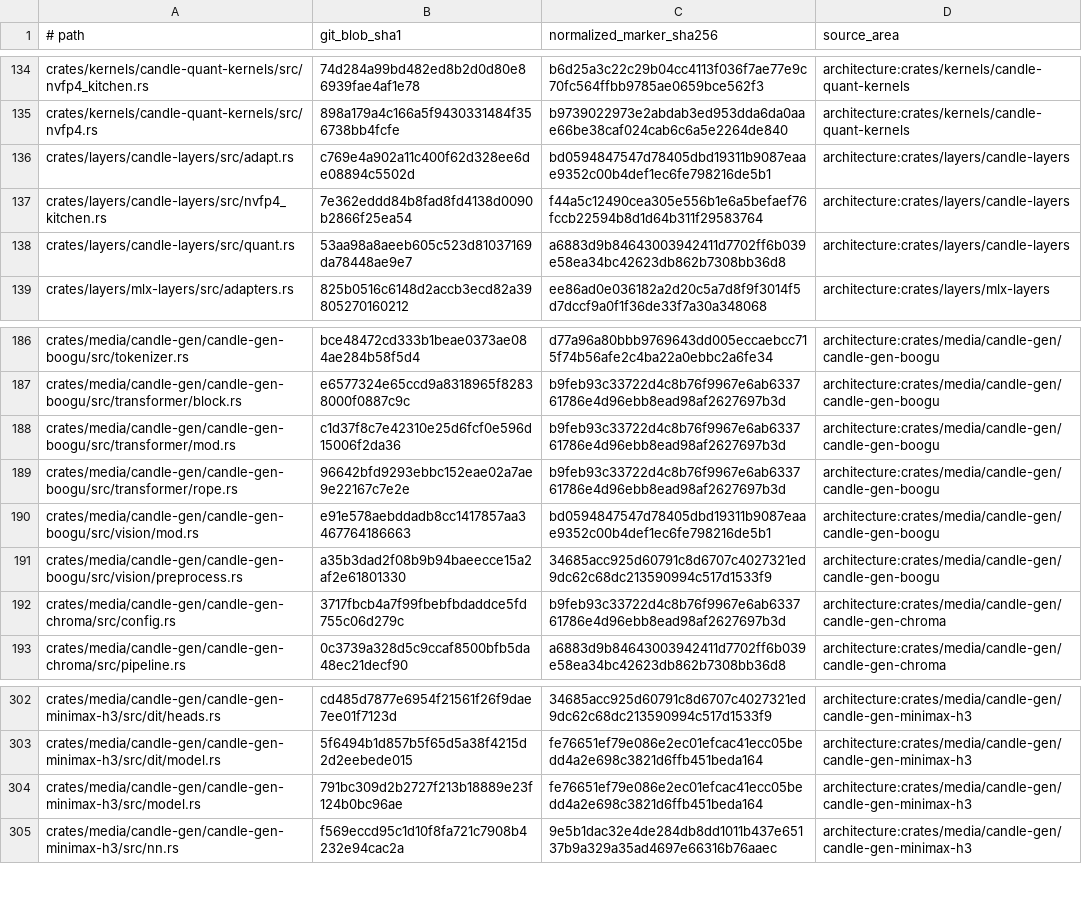
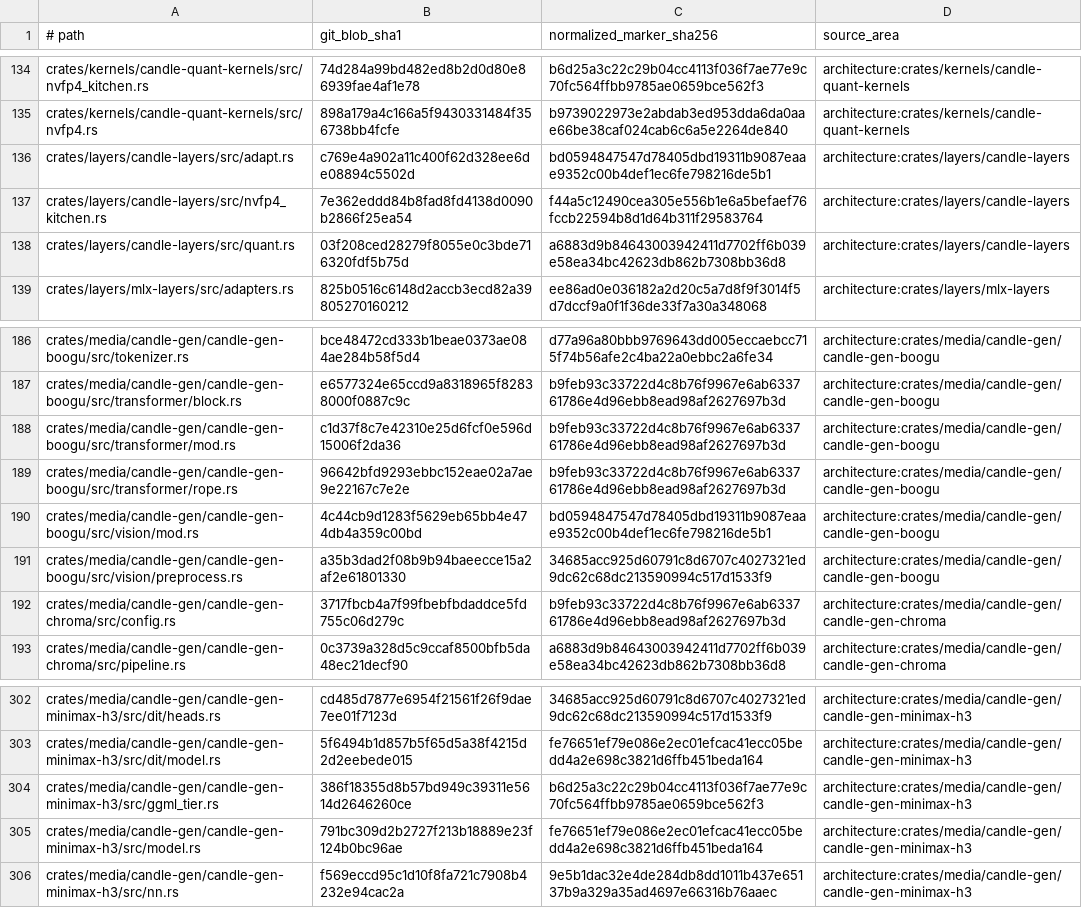
Before and after one commit to SceneWorks/SceneWorks, a TSV file: config/inference-provenance-candidates.tsv, drawn as a sheet; only a part is shown, gaps mark what is left out.

```diff
--- a/config/inference-provenance-candidates.tsv
+++ b/config/inference-provenance-candidates.tsv
@@ -137,3 +137,3 @@ crates/layers/candle-layers/src/adapt.rs	c769e4a902a11c400f62d328ee6de08894c5502
 crates/layers/candle-layers/src/nvfp4_kitchen.rs	7e362eddd84b8fad8fd4138d0090b2866f25ea54	f44a5c12490cea305e556b1e6a5befaef76fccb22594b8d1d64b311f29583764	architecture:crates/layers/candle-layers
-crates/layers/candle-layers/src/quant.rs	53aa98a8aeeb605c523d81037169da78448ae9e7	a6883d9b84643003942411d7702ff6b039e58ea34bc42623db862b7308bb36d8	architecture:crates/layers/candle-layers
+crates/layers/candle-layers/src/quant.rs	03f208ced28279f8055e0c3bde716320fdf5b75d	a6883d9b84643003942411d7702ff6b039e58ea34bc42623db862b7308bb36d8	architecture:crates/layers/candle-layers
 crates/layers/mlx-layers/src/adapters.rs	825b0516c6148d2accb3ecd82a39805270160212	ee86ad0e036182a2d20c5a7d8f9f3014f5d7dccf9a0f1f36de33f7a30a348068	architecture:crates/layers/mlx-layers
@@ -189,3 +189,3 @@ crates/media/candle-gen/candle-gen-boogu/src/transformer/mod.rs	c1d37f8c7e42310e
 crates/media/candle-gen/candle-gen-boogu/src/transformer/rope.rs	96642bfd9293ebbc152eae02a7ae9e22167c7e2e	b9feb93c33722d4c8b76f9967e6ab633761786e4d96ebb8ead98af2627697b3d	architecture:crates/media/candle-gen/candle-gen-boogu
-crates/media/candle-gen/candle-gen-boogu/src/vision/mod.rs	e91e578aebddadb8cc1417857aa3467764186663	bd0594847547d78405dbd19311b9087eaae9352c00b4def1ec6fe798216de5b1	architecture:crates/media/candle-gen/candle-gen-boogu
+crates/media/candle-gen/candle-gen-boogu/src/vision/mod.rs	4c44cb9d1283f5629eb65bb4e474db4a359c00bd	bd0594847547d78405dbd19311b9087eaae9352c00b4def1ec6fe798216de5b1	architecture:crates/media/candle-gen/candle-gen-boogu
 crates/media/candle-gen/candle-gen-boogu/src/vision/preprocess.rs	a35b3dad2f08b9b94baeecce15a2af2e61801330	34685acc925d60791c8d6707c4027321ed9dc62c68dc213590994c517d1533f9	architecture:crates/media/candle-gen/candle-gen-boogu
@@ -303,2 +303,3 @@ crates/media/candle-gen/candle-gen-minimax-h3/src/dit/heads.rs	cd485d7877e6954f2
 crates/media/candle-gen/candle-gen-minimax-h3/src/dit/model.rs	5f6494b1d857b5f65d5a38f4215d2d2eebede015	fe76651ef79e086e2ec01efcac41ecc05bedd4a2e698c3821d6ffb451beda164	architecture:crates/media/candle-gen/candle-gen-minimax-h3
+crates/media/candle-gen/candle-gen-minimax-h3/src/ggml_tier.rs	386f18355d8b57bd949c39311e5614d2646260ce	b6d25a3c22c29b04cc4113f036f7ae77e9c70fc564ffbb9785ae0659bce562f3	architecture:crates/media/candle-gen/candle-gen-minimax-h3
 crates/media/candle-gen/candle-gen-minimax-h3/src/model.rs	791bc309d2b2727f213b18889e23f124b0bc96ae	fe76651ef79e086e2ec01efcac41ecc05bedd4a2e698c3821d6ffb451beda164	architecture:crates/media/candle-gen/candle-gen-minimax-h3
```
Also changed, not shown: 24 other files.
